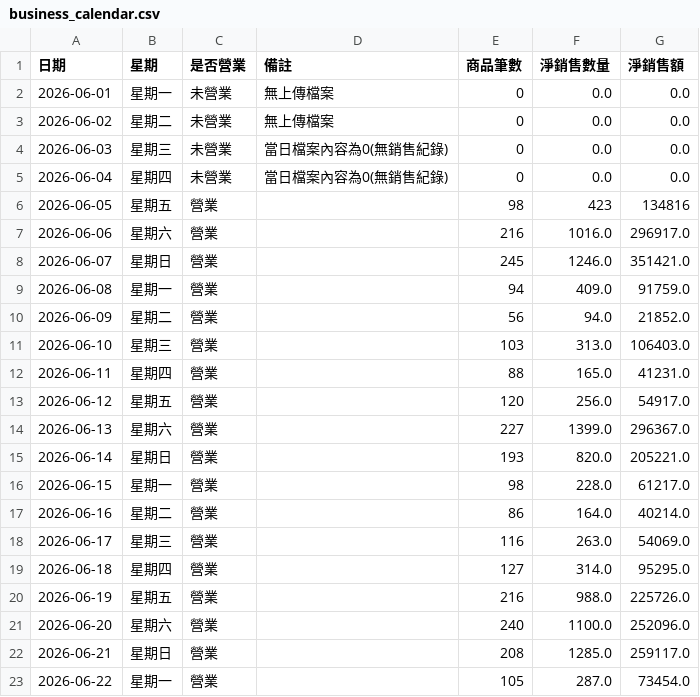
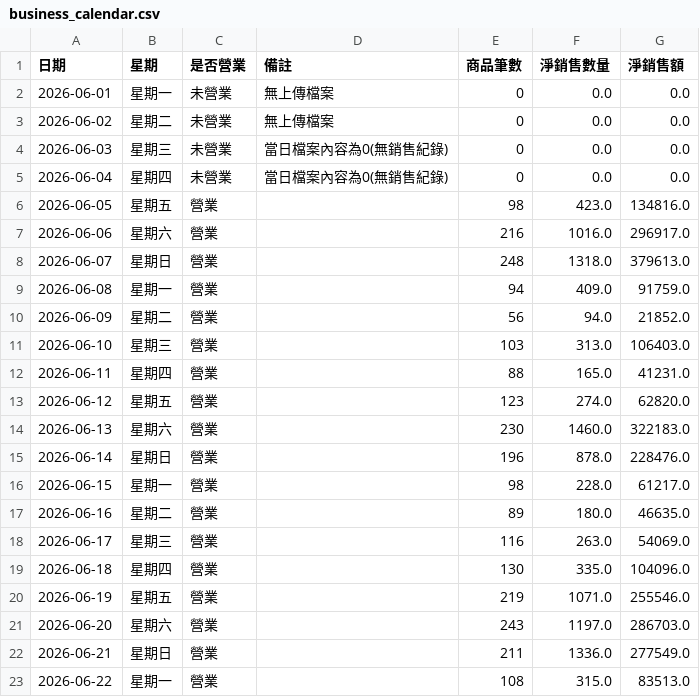
Before and after one commit to teb095510-dotcom/rabbit10th-dashboard, a CSV file: business_calendar.csv, drawn as a sheet; only a part is shown; the diff covers the shown part only.

```diff
--- a/business_calendar.csv
+++ b/business_calendar.csv
@@ -5,5 +5,5 @@
 2026-06-04,星期四,未營業,當日檔案內容為0(無銷售紀錄),0,0.0,0.0
-2026-06-05,星期五,營業,,98,423,134816
+2026-06-05,星期五,營業,,98,423.0,134816.0
 2026-06-06,星期六,營業,,216,1016.0,296917.0
-2026-06-07,星期日,營業,,245,1246.0,351421.0
+2026-06-07,星期日,營業,,248,1318.0,379613.0
 2026-06-08,星期一,營業,,94,409.0,91759.0
@@ -12,12 +12,12 @@
 2026-06-11,星期四,營業,,88,165.0,41231.0
-2026-06-12,星期五,營業,,120,256.0,54917.0
-2026-06-13,星期六,營業,,227,1399.0,296367.0
-2026-06-14,星期日,營業,,193,820.0,205221.0
+2026-06-12,星期五,營業,,123,274.0,62820.0
+2026-06-13,星期六,營業,,230,1460.0,322183.0
+2026-06-14,星期日,營業,,196,878.0,228476.0
 2026-06-15,星期一,營業,,98,228.0,61217.0
-2026-06-16,星期二,營業,,86,164.0,40214.0
+2026-06-16,星期二,營業,,89,180.0,46635.0
 2026-06-17,星期三,營業,,116,263.0,54069.0
-2026-06-18,星期四,營業,,127,314.0,95295.0
-2026-06-19,星期五,營業,,216,988.0,225726.0
-2026-06-20,星期六,營業,,240,1100.0,252096.0
-2026-06-21,星期日,營業,,208,1285.0,259117.0
-2026-06-22,星期一,營業,,105,287.0,73454.0
+2026-06-18,星期四,營業,,130,335.0,104096.0
+2026-06-19,星期五,營業,,219,1071.0,255546.0
+2026-06-20,星期六,營業,,243,1197.0,286703.0
+2026-06-21,星期日,營業,,211,1336.0,277549.0
+2026-06-22,星期一,營業,,108,315.0,83513.0
```
Also changed, not shown: 64 edited cells elsewhere in this file, 2 other files.
